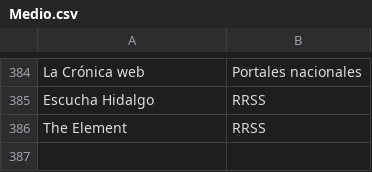
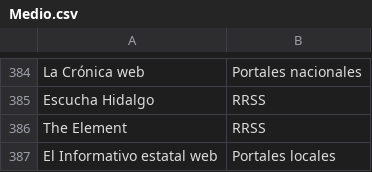
Before and after one commit to thelonious9/Enlaces, a CSV file: Medio.csv, drawn as a sheet; only a part is shown, gaps mark what is left out; the diff names each change by its address in the sheet, - before the commit and + after, or states it on an @@ line.

```diff
--- a/Medio.csv
+++ b/Medio.csv
+row 387: El Informativo estatal web | Portales locales
```
Also changed, not shown: Firma.csv.
